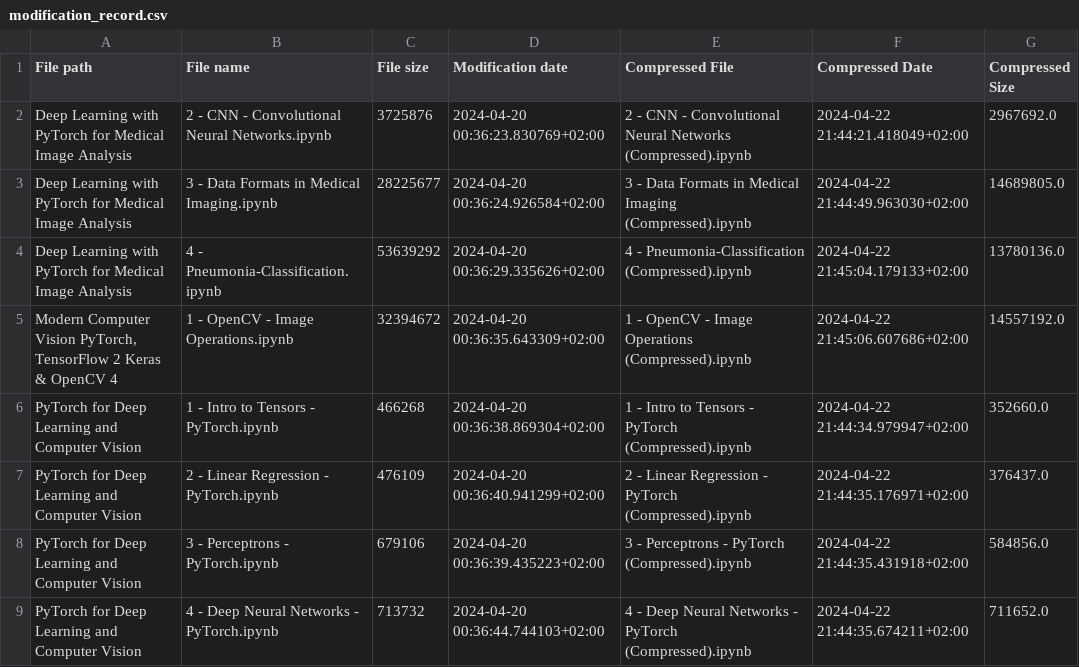
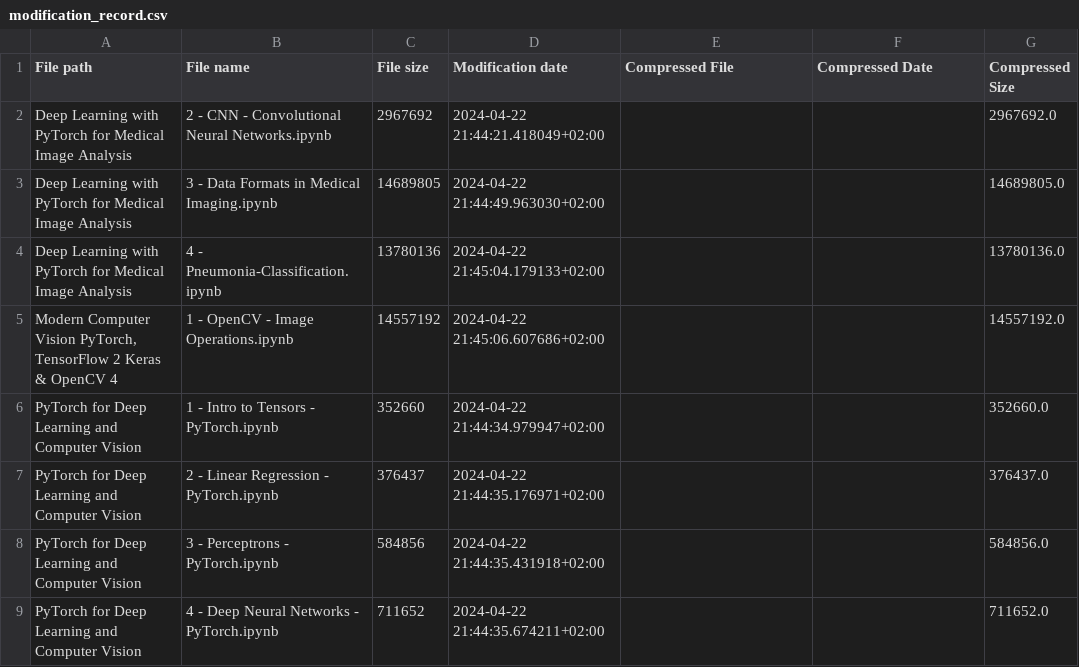
Before and after one commit to RaphaelZH/OpenCV_Program_EN, a CSV file: modification_record.csv, drawn as a sheet; only a part is shown; the diff covers the shown part only.

```diff
--- a/modification_record.csv
+++ b/modification_record.csv
@@ -1,9 +1,9 @@
 File path,File name,File size,Modification date,Compressed File,Compressed Date,Compressed Size
-Deep Learning with PyTorch for Medical Image Analysis,2 - CNN - Convolutional Neural Networks.ipynb,3725876,2024-04-20 00:36:23.830769+02:00,2 - CNN - Convolutional Neural Networks (Compressed).ipynb,2024-04-22 21:44:21.418049+02:00,2967692.0
-Deep Learning with PyTorch for Medical Image Analysis,3 - Data Formats in Medical Imaging.ipynb,28225677,2024-04-20 00:36:24.926584+02:00,3 - Data Formats in Medical Imaging (Compressed).ipynb,2024-04-22 21:44:49.963030+02:00,14689805.0
-Deep Learning with PyTorch for Medical Image Analysis,4 - Pneumonia-Classification.ipynb,53639292,2024-04-20 00:36:29.335626+02:00,4 - Pneumonia-Classification (Compressed).ipynb,2024-04-22 21:45:04.179133+02:00,13780136.0
-"Modern Computer Vision PyTorch, TensorFlow 2 Keras & OpenCV 4",1 - OpenCV - Image Operations.ipynb,32394672,2024-04-20 00:36:35.643309+02:00,1 - OpenCV - Image Operations (Compressed).ipynb,2024-04-22 21:45:06.607686+02:00,14557192.0
-PyTorch for Deep Learning and Computer Vision,1 - Intro to Tensors - PyTorch.ipynb,466268,2024-04-20 00:36:38.869304+02:00,1 - Intro to Tensors - PyTorch (Compressed).ipynb,2024-04-22 21:44:34.979947+02:00,352660.0
-PyTorch for Deep Learning and Computer Vision,2 - Linear Regression - PyTorch.ipynb,476109,2024-04-20 00:36:40.941299+02:00,2 - Linear Regression - PyTorch (Compressed).ipynb,2024-04-22 21:44:35.176971+02:00,376437.0
-PyTorch for Deep Learning and Computer Vision,3 - Perceptrons - PyTorch.ipynb,679106,2024-04-20 00:36:39.435223+02:00,3 - Perceptrons - PyTorch (Compressed).ipynb,2024-04-22 21:44:35.431918+02:00,584856.0
-PyTorch for Deep Learning and Computer Vision,4 - Deep Neural Networks - PyTorch.ipynb,713732,2024-04-20 00:36:44.744103+02:00,4 - Deep Neural Networks - PyTorch (Compressed).ipynb,2024-04-22 21:44:35.674211+02:00,711652.0
+Deep Learning with PyTorch for Medical Image Analysis,2 - CNN - Convolutional Neural Networks.ipynb,2967692,2024-04-22 21:44:21.418049+02:00,,,2967692.0
+Deep Learning with PyTorch for Medical Image Analysis,3 - Data Formats in Medical Imaging.ipynb,14689805,2024-04-22 21:44:49.963030+02:00,,,14689805.0
+Deep Learning with PyTorch for Medical Image Analysis,4 - Pneumonia-Classification.ipynb,13780136,2024-04-22 21:45:04.179133+02:00,,,13780136.0
+"Modern Computer Vision PyTorch, TensorFlow 2 Keras & OpenCV 4",1 - OpenCV - Image Operations.ipynb,14557192,2024-04-22 21:45:06.607686+02:00,,,14557192.0
+PyTorch for Deep Learning and Computer Vision,1 - Intro to Tensors - PyTorch.ipynb,352660,2024-04-22 21:44:34.979947+02:00,,,352660.0
+PyTorch for Deep Learning and Computer Vision,2 - Linear Regression - PyTorch.ipynb,376437,2024-04-22 21:44:35.176971+02:00,,,376437.0
+PyTorch for Deep Learning and Computer Vision,3 - Perceptrons - PyTorch.ipynb,584856,2024-04-22 21:44:35.431918+02:00,,,584856.0
+PyTorch for Deep Learning and Computer Vision,4 - Deep Neural Networks - PyTorch.ipynb,711652,2024-04-22 21:44:35.674211+02:00,,,711652.0
```
Also changed, not shown: 20 edited cells elsewhere in this file, 1 other file.
